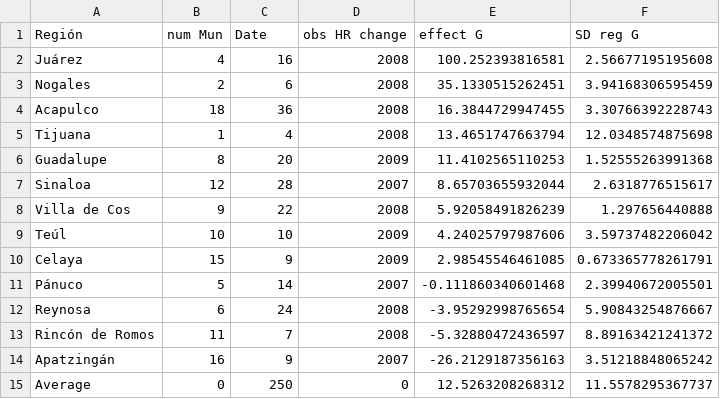
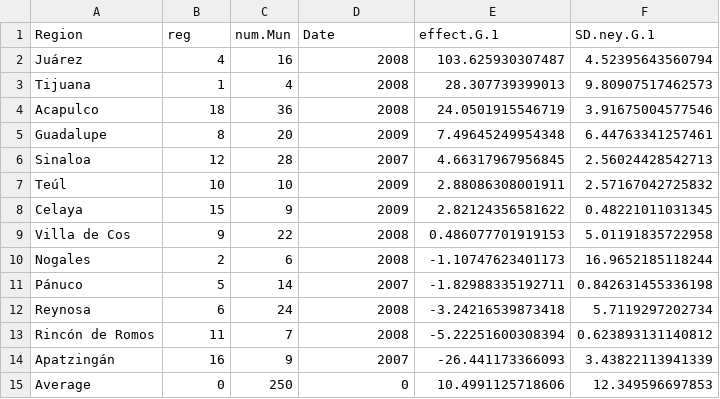
Before and after one commit to valepin/drugwar171, a TSV file: data/Results.tsv, drawn as a sheet.

```diff
--- a/data/Results.tsv
+++ b/data/Results.tsv
@@ -1,15 +1,15 @@
-Región	num Mun	Date	obs HR change	effect G	SD reg G
-Juárez	4	16	2008	100.252393816581	2.56677195195608
-Nogales	2	6	2008	35.1330515262451	3.94168306595459
-Acapulco	18	36	2008	16.3844729947455	3.30766392228743
-Tijuana	1	4	2008	13.4651747663794	12.0348574875698
-Guadalupe	8	20	2009	11.4102565110253	1.52555263991368
-Sinaloa	12	28	2007	8.65703655932044	2.6318776515617
-Villa de Cos	9	22	2008	5.92058491826239	1.297656440888
-Teúl	10	10	2009	4.24025797987606	3.59737482206042
-Celaya	15	9	2009	2.98545546461085	0.673365778261791
-Pánuco	5	14	2007	-0.111860340601468	2.39940672005501
-Reynosa	6	24	2008	-3.95292998765654	5.90843254876667
-Rincón de Romos	11	7	2008	-5.32880472436597	8.89163421241372
-Apatzingán	16	9	2007	-26.2129187356163	3.51218848065242
-Average	0	250	0	12.5263208268312	11.5578295367737
+Region	reg	num.Mun	Date	effect.G.1	SD.ney.G.1
+Juárez	4	16	2008	103.625930307487	4.52395643560794
+Tijuana	1	4	2008	28.307739399013	9.80907517462573
+Acapulco	18	36	2008	24.0501915546719	3.91675004577546
+Guadalupe	8	20	2009	7.49645249954348	6.44763341257461
+Sinaloa	12	28	2007	4.66317967956845	2.56024428542713
+Teúl	10	10	2009	2.88086308001911	2.57167042725832
+Celaya	15	9	2009	2.82124356581622	0.48221011031345
+Villa de Cos	9	22	2008	0.486077701919153	5.01191835722958
+Nogales	2	6	2008	-1.10747623401173	16.9652185118244
+Pánuco	5	14	2007	-1.82988335192711	0.842631455336198
+Reynosa	6	24	2008	-3.24216539873418	5.7119297202734
+Rincón de Romos	11	7	2008	-5.22251600308394	0.623893131140812
+Apatzingán	16	9	2007	-26.441173366093	3.43822113941339
+Average	0	250	0	10.4991125718606	12.349596697853
```
Also changed, not shown: 3 other files.
